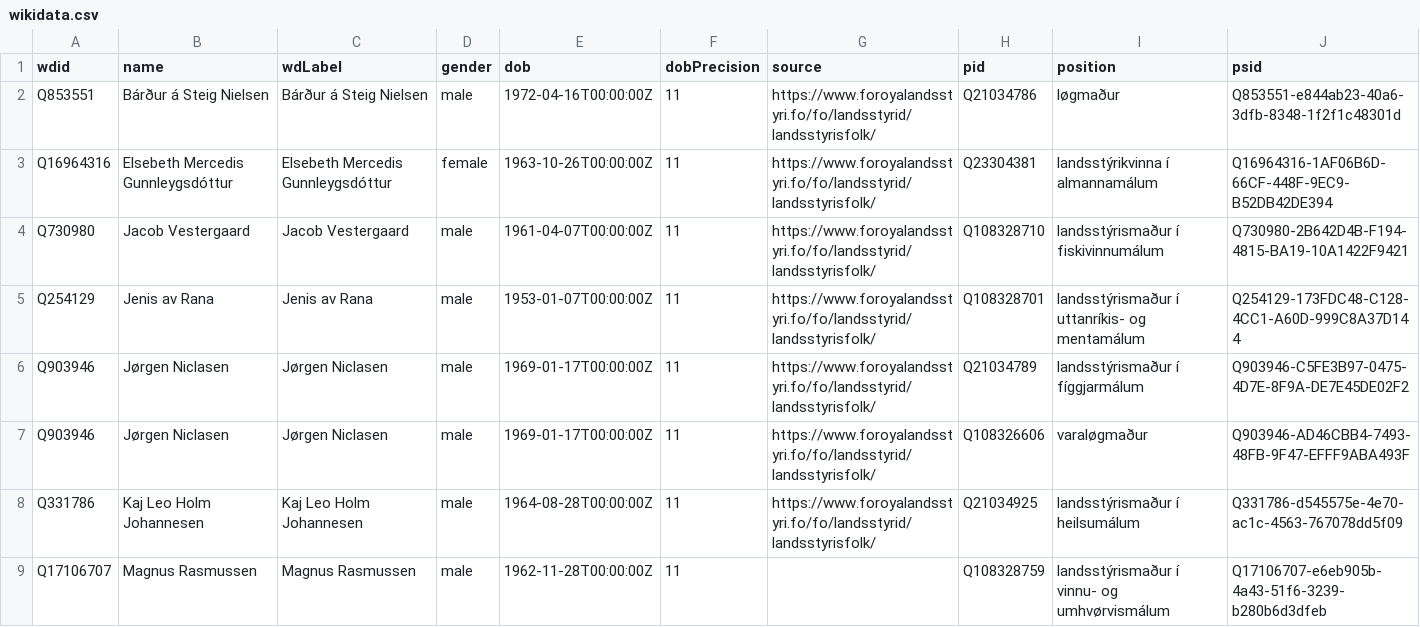
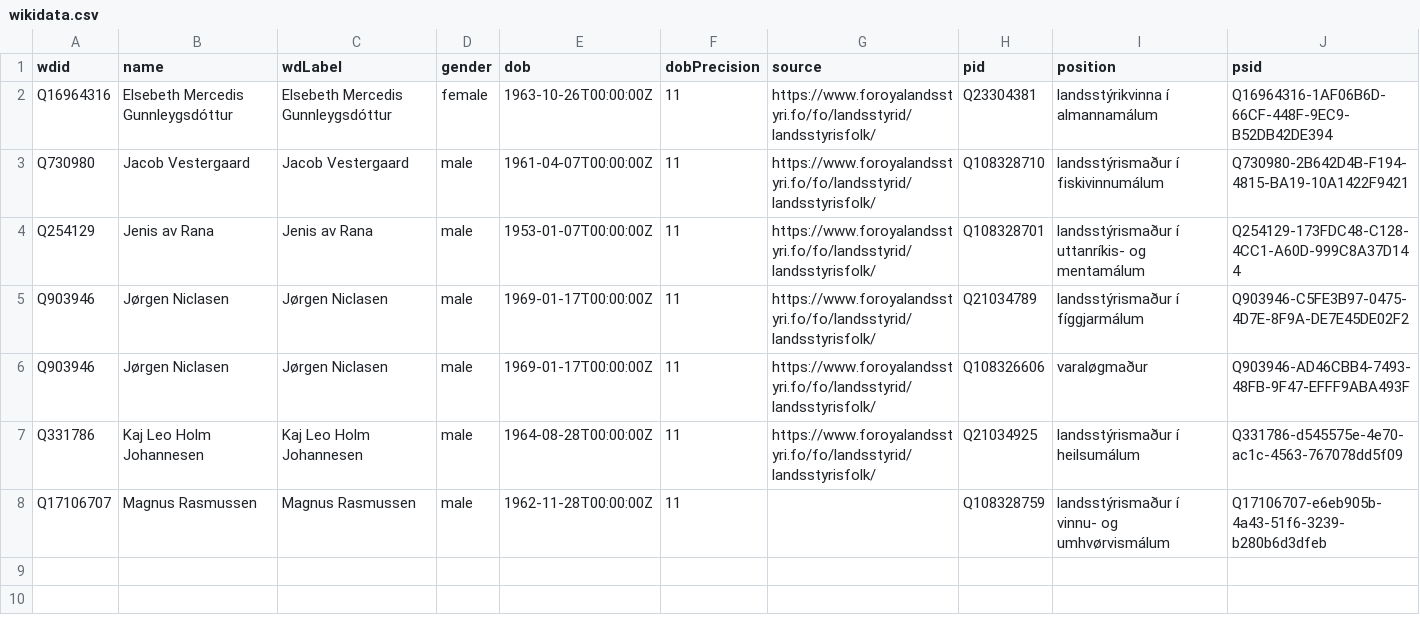
Before and after one commit to every-politician-scrapers/faroes-ministers, a CSV file: data/wikidata.csv, drawn as a sheet; the diff names each change by its address in the sheet, - before the commit and + after, or states it on an @@ line.

```diff
--- a/data/wikidata.csv
+++ b/data/wikidata.csv
-row 2: Q853551 | Bárður á Steig Nielsen | Bárður á Steig Nielsen | male | 1972-04-16T00:00:00Z | 11 | https://www.foroyalandsstyri.fo/fo/landsstyrid/landsstyrisfolk/ | Q21034786 | løgmaður | Q853551-e844ab23-40a6-3dfb-8348-1f2f1c48301d
```
Also changed, not shown: 1 other file.
